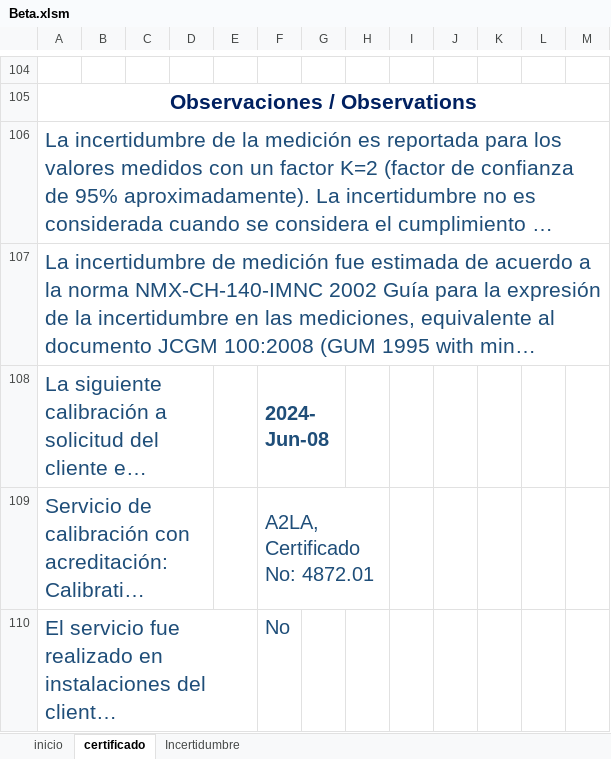
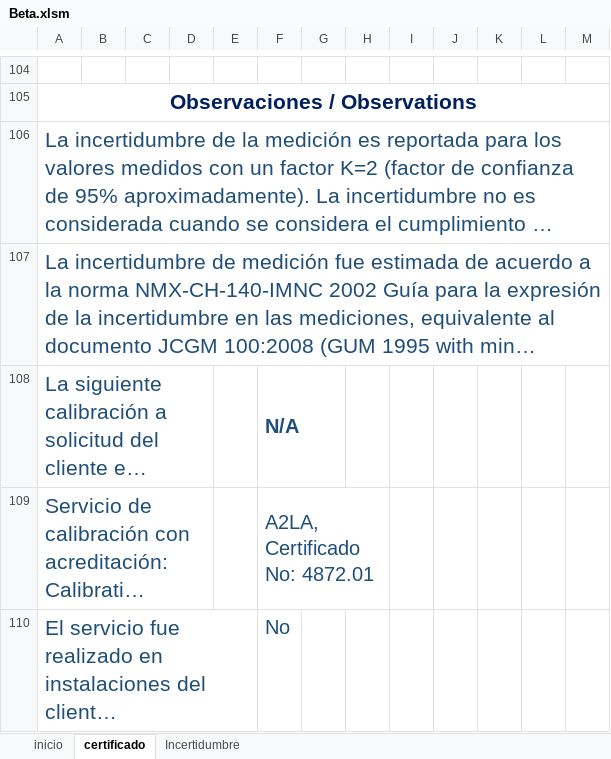
Before and after one commit to hocht/Kalibrix, an Excel workbook: Beta.xlsm, sheet certificado, drawn as a sheet; only a part is shown, gaps mark what is left out; long unchanged cells end in …; values as stored, in another font and other column widths than the file's, no borders; charts and pictures not drawn; the diff names each change by its address in the sheet, - before the commit and + after, or states it on an @@ line.

Commit message:
Versión 0.989
Corregido en patrón

```diff
--- a/Beta.xlsm (sheet certificado)
+++ b/Beta.xlsm (sheet certificado)
-F108: 2024-Jun-08
+F108: N/A
```
Also changed, not shown: charts or pictures.
